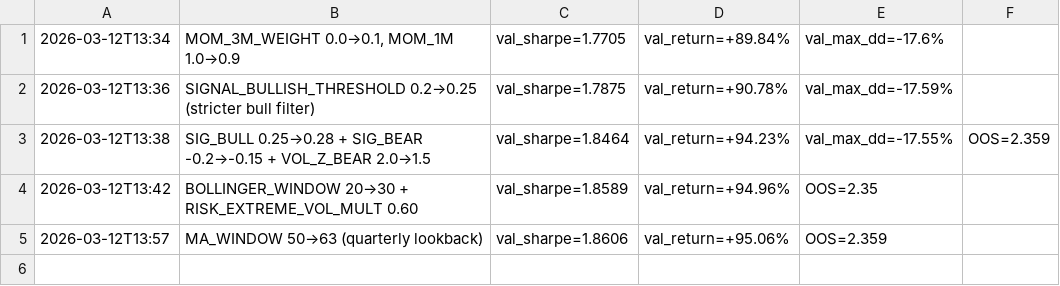
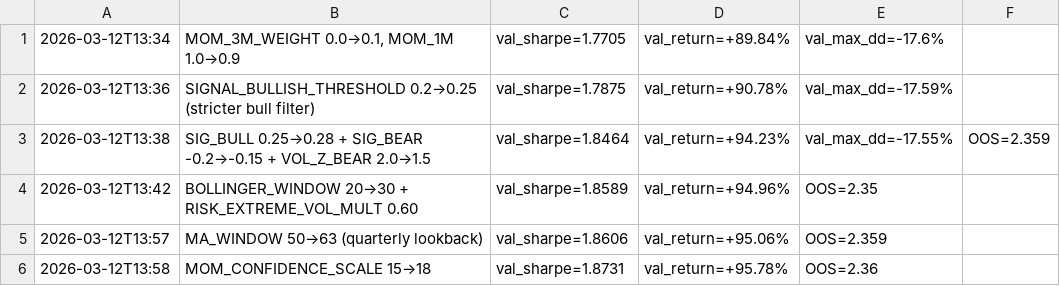
Before and after one commit to virattt/ai-hedge-fund, a TSV file: autoresearch/results_equipment.tsv, drawn as a sheet; the diff names each change by its address in the sheet, - before the commit and + after, or states it on an @@ line.

```diff
--- a/autoresearch/results_equipment.tsv
+++ b/autoresearch/results_equipment.tsv
+row 6: 2026-03-12T13:58 | MOM_CONFIDENCE_SCALE 15→18 | val_sharpe=1.8731 | val_return=+95.78% | OOS=2.36
```
Also changed, not shown: 1 other file.
